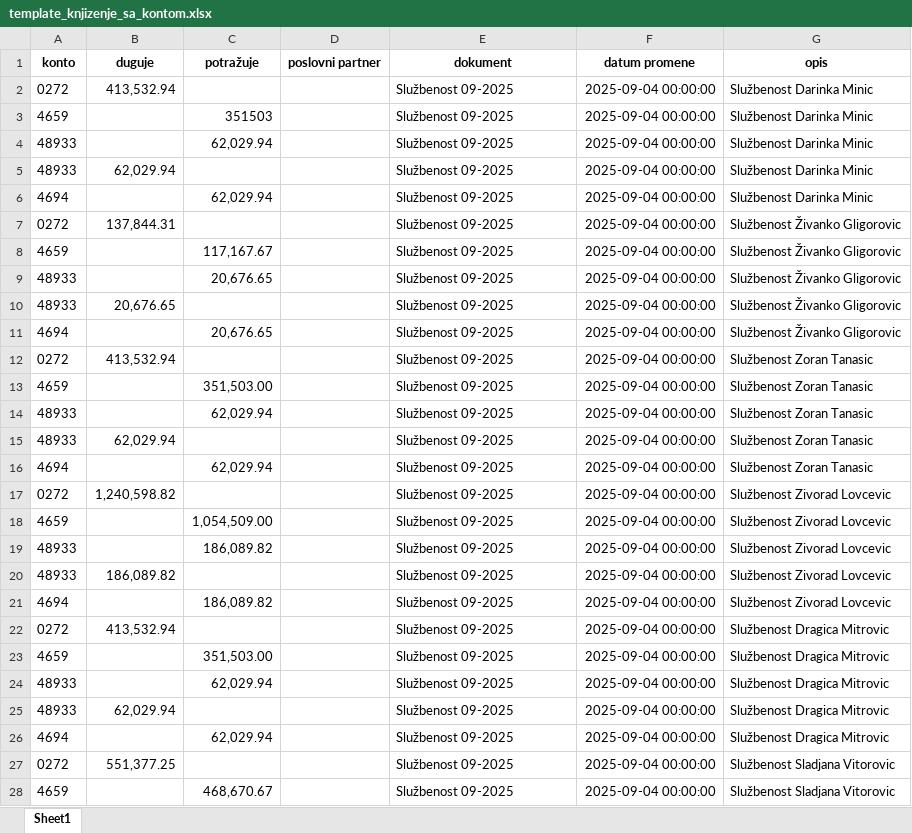
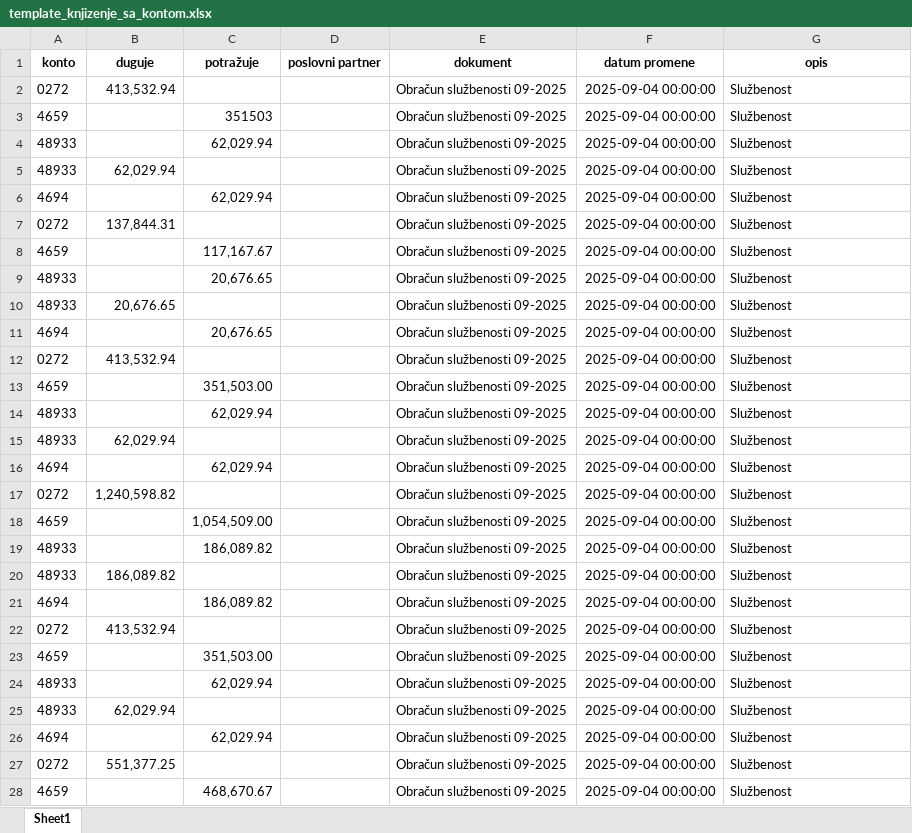
Before and after one commit to daliborb20/mppXML, an Excel workbook: template_knjizenje_sa_kontom.xlsx, sheet Sheet1, drawn as a sheet; only a part is shown; values as stored, in another font and other column widths than the file's, no borders; the diff covers the shown part only; the diff names each change by its address in the sheet, - before the commit and + after, or states it on an @@ line.

Commit message:
Azuriranje xlsx fajla

```diff
--- a/template_knjizenje_sa_kontom.xlsx (sheet Sheet1)
+++ b/template_knjizenje_sa_kontom.xlsx (sheet Sheet1)
-E2:E28 (dokument): Službenost 09-2025
+E2:E28 (dokument): Obračun službenosti 09-2025
-G2:G6 (opis): Službenost Darinka Minic
+G2:G6 (opis): Službenost
-G7:G11 (opis): Službenost Živanko Gligorovic
+G7:G11 (opis): Službenost
-G12:G16 (opis): Službenost Zoran Tanasic
+G12:G16 (opis): Službenost
-G17:G21 (opis): Službenost Zivorad Lovcevic
+G17:G21 (opis): Službenost
-G22:G26 (opis): Službenost Dragica Mitrovic
+G22:G26 (opis): Službenost
-G27:G28 (opis): Službenost Sladjana Vitorovic
+G27:G28 (opis): Službenost
```
Also changed, not shown: 116 edited cells elsewhere in this sheet.
